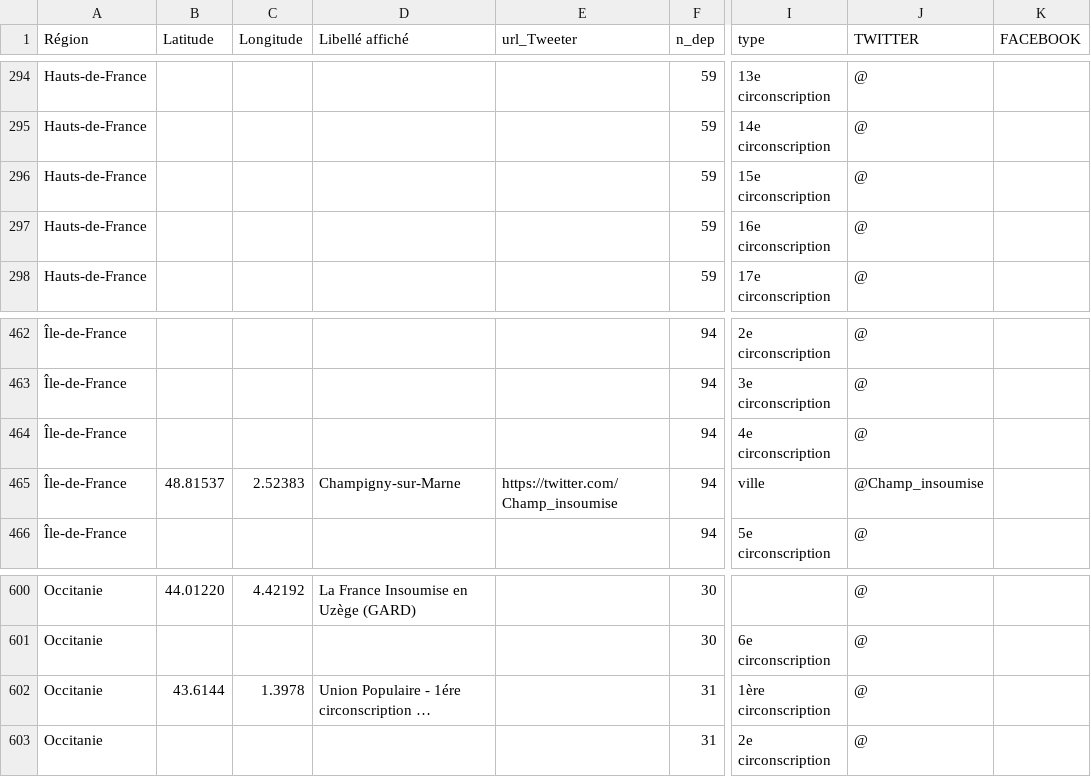
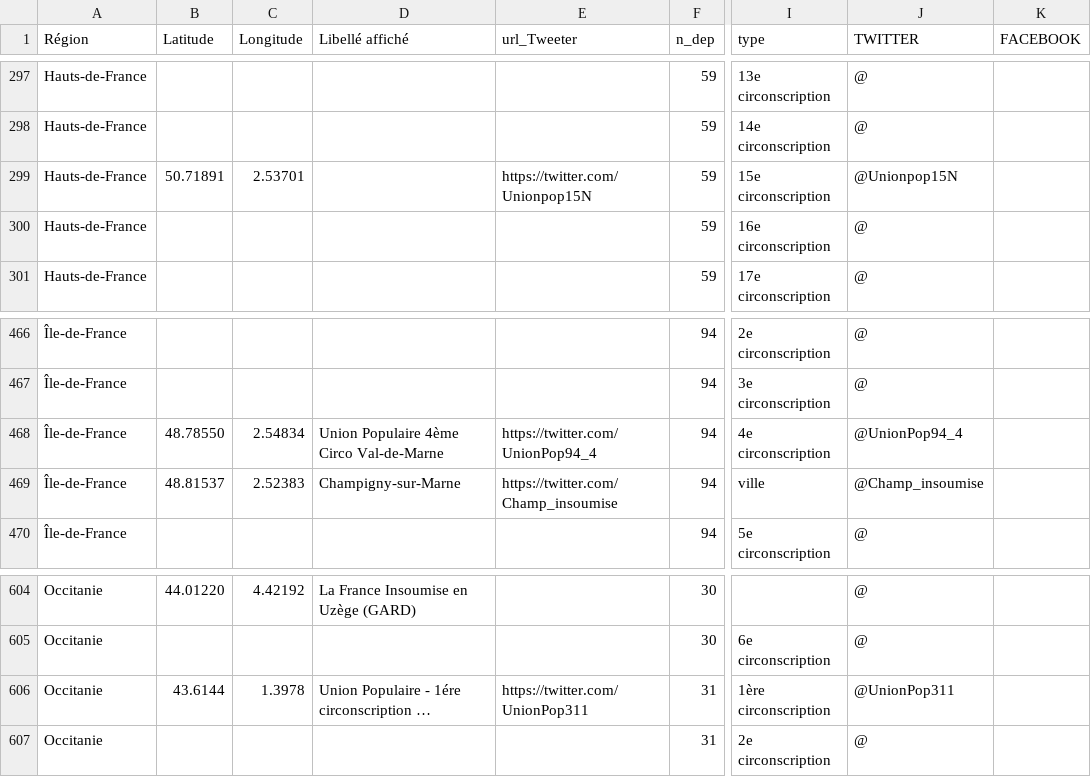
Before and after one commit to u4y0u/circo, a CSV file: circonscriptions.csv, drawn as a sheet; only a part is shown, gaps mark what is left out; long unchanged cells end in …; addresses are those after the commit; the diff covers the shown part only; the diff names each change by its address in the sheet, - before the commit and + after, or states it on an @@ line.

```diff
--- a/circonscriptions.csv
+++ b/circonscriptions.csv
-B299 (Latitude): (empty)
+B299 (Latitude): 50.71891
-C299 (Longitude): (empty)
+C299 (Longitude): 2.53701
-E299 (url_Tweeter): (empty)
+E299 (url_Tweeter): https://twitter.com/Unionpop15N
-J299 (TWITTER): @
+J299 (TWITTER): @Unionpop15N
-B468 (Latitude): (empty)
+B468 (Latitude): 48.78550
-C468 (Longitude): (empty)
+C468 (Longitude): 2.54834
-D468 (Libellé affiché): (empty)
+D468 (Libellé affiché): Union Populaire 4ème Circo Val-de-Marne
-E468 (url_Tweeter): (empty)
+E468 (url_Tweeter): https://twitter.com/UnionPop94_4
-J468 (TWITTER): @
+J468 (TWITTER): @UnionPop94_4
-E606 (url_Tweeter): (empty)
+E606 (url_Tweeter): https://twitter.com/UnionPop311
-J606 (TWITTER): @
+J606 (TWITTER): @UnionPop311
```
Also changed, not shown: 4 added rows and 9 edited cells elsewhere in this file, 2 other files.
